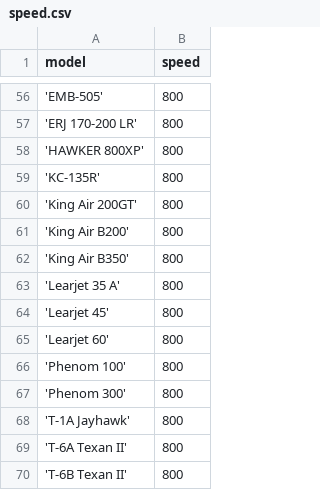
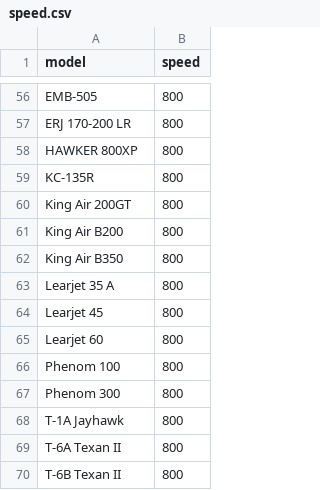
Before and after one commit to wintsa/aviawind, a CSV file: data/speed.csv, drawn as a sheet; only a part is shown, gaps mark what is left out; the diff covers the shown part only.

```diff
--- a/data/speed.csv
+++ b/data/speed.csv
@@ -56,15 +56,15 @@ model, speed
-'EMB-505', 800
-'ERJ 170-200 LR', 800
-'HAWKER 800XP', 800
-'KC-135R', 800
-'King Air 200GT', 800
-'King Air B200', 800
-'King Air B350', 800
-'Learjet 35 A', 800
-'Learjet 45', 800
-'Learjet 60', 800
-'Phenom 100', 800
-'Phenom 300', 800
-'T-1A Jayhawk', 800
-'T-6A Texan II', 800
-'T-6B Texan II', 800
+EMB-505,800
+ERJ 170-200 LR,800
+HAWKER 800XP,800
+KC-135R,800
+King Air 200GT,800
+King Air B200,800
+King Air B350,800
+Learjet 35 A,800
+Learjet 45,800
+Learjet 60,800
+Phenom 100,800
+Phenom 300,800
+T-1A Jayhawk,800
+T-6A Texan II,800
+T-6B Texan II,800
```
Also changed, not shown: 54 edited cells elsewhere in this file, 1 other file.
